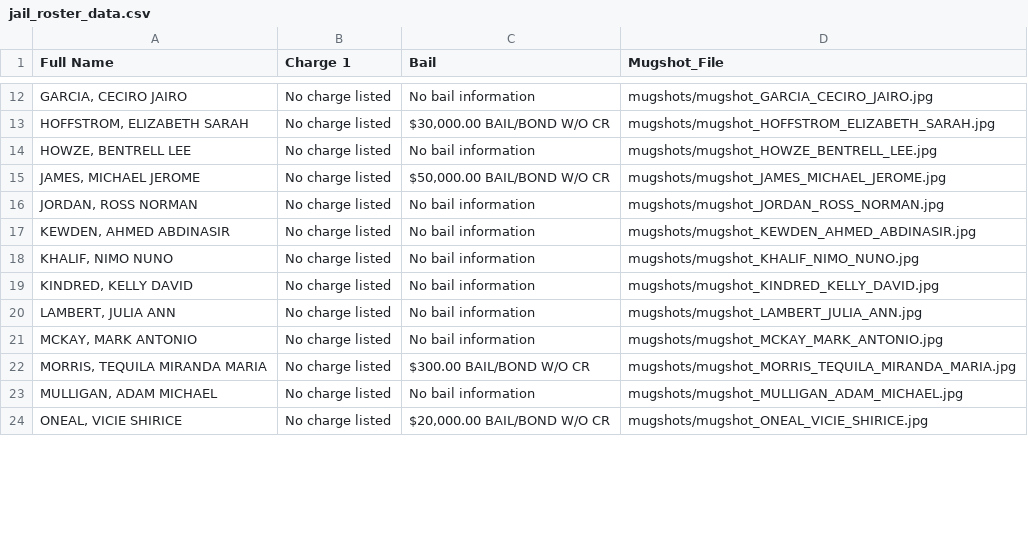
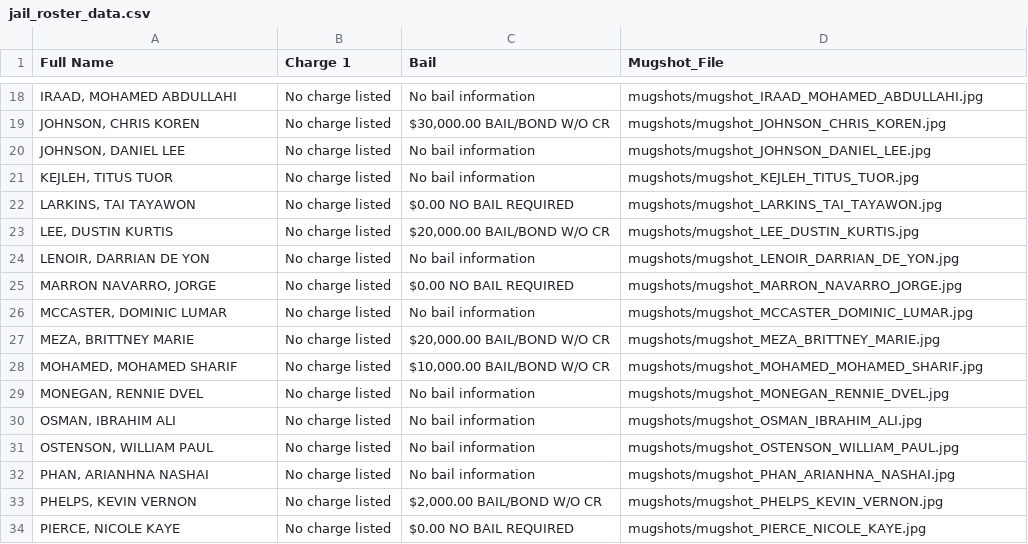
Before and after one commit to ryanjhermes/minneapolismugshots, a CSV file: jail_roster_data.csv, drawn as a sheet; only a part is shown, gaps mark what is left out; the diff covers the shown part only.

```diff
--- a/jail_roster_data.csv
+++ b/jail_roster_data.csv
@@ -12,13 +18,17 @@ Full Name,Charge 1,Bail,Mugshot_File
-"GARCIA, CECIRO JAIRO",No charge listed,No bail information,mugshots/mugshot_GARCIA_CECIRO_JAIRO.jpg
-"HOFFSTROM, ELIZABETH SARAH",No charge listed,"$30,000.00 BAIL/BOND W/O CR",mugshots/mugshot_HOFFSTROM_ELIZABETH_SARAH.jpg
-"HOWZE, BENTRELL LEE",No charge listed,No bail information,mugshots/mugshot_HOWZE_BENTRELL_LEE.jpg
-"JAMES, MICHAEL JEROME",No charge listed,"$50,000.00 BAIL/BOND W/O CR",mugshots/mugshot_JAMES_MICHAEL_JEROME.jpg
-"JORDAN, ROSS NORMAN",No charge listed,No bail information,mugshots/mugshot_JORDAN_ROSS_NORMAN.jpg
-"KEWDEN, AHMED ABDINASIR",No charge listed,No bail information,mugshots/mugshot_KEWDEN_AHMED_ABDINASIR.jpg
-"KHALIF, NIMO NUNO",No charge listed,No bail information,mugshots/mugshot_KHALIF_NIMO_NUNO.jpg
-"KINDRED, KELLY DAVID",No charge listed,No bail information,mugshots/mugshot_KINDRED_KELLY_DAVID.jpg
-"LAMBERT, JULIA ANN",No charge listed,No bail information,mugshots/mugshot_LAMBERT_JULIA_ANN.jpg
-"MCKAY, MARK ANTONIO",No charge listed,No bail information,mugshots/mugshot_MCKAY_MARK_ANTONIO.jpg
-"MORRIS, TEQUILA MIRANDA MARIA",No charge listed,$300.00 BAIL/BOND W/O CR,mugshots/mugshot_MORRIS_TEQUILA_MIRANDA_MARIA.jpg
-"MULLIGAN, ADAM MICHAEL",No charge listed,No bail information,mugshots/mugshot_MULLIGAN_ADAM_MICHAEL.jpg
-"ONEAL, VICIE SHIRICE",No charge listed,"$20,000.00 BAIL/BOND W/O CR",mugshots/mugshot_ONEAL_VICIE_SHIRICE.jpg
+"IRAAD, MOHAMED ABDULLAHI",No charge listed,No bail information,mugshots/mugshot_IRAAD_MOHAMED_ABDULLAHI.jpg
+"JOHNSON, CHRIS KOREN",No charge listed,"$30,000.00 BAIL/BOND W/O CR",mugshots/mugshot_JOHNSON_CHRIS_KOREN.jpg
+"JOHNSON, DANIEL LEE",No charge listed,No bail information,mugshots/mugshot_JOHNSON_DANIEL_LEE.jpg
+"KEJLEH, TITUS TUOR",No charge listed,No bail information,mugshots/mugshot_KEJLEH_TITUS_TUOR.jpg
+"LARKINS, TAI TAYAWON",No charge listed,$0.00 NO BAIL REQUIRED,mugshots/mugshot_LARKINS_TAI_TAYAWON.jpg
+"LEE, DUSTIN KURTIS",No charge listed,"$20,000.00 BAIL/BOND W/O CR",mugshots/mugshot_LEE_DUSTIN_KURTIS.jpg
+"LENOIR, DARRIAN DE YON",No charge listed,No bail information,mugshots/mugshot_LENOIR_DARRIAN_DE_YON.jpg
+"MARRON NAVARRO, JORGE",No charge listed,$0.00 NO BAIL REQUIRED,mugshots/mugshot_MARRON_NAVARRO_JORGE.jpg
+"MCCASTER, DOMINIC LUMAR",No charge listed,No bail information,mugshots/mugshot_MCCASTER_DOMINIC_LUMAR.jpg
+"MEZA, BRITTNEY MARIE",No charge listed,"$20,000.00 BAIL/BOND W/O CR",mugshots/mugshot_MEZA_BRITTNEY_MARIE.jpg
+"MOHAMED, MOHAMED SHARIF",No charge listed,"$10,000.00 BAIL/BOND W/O CR",mugshots/mugshot_MOHAMED_MOHAMED_SHARIF.jpg
+"MONEGAN, RENNIE DVEL",No charge listed,No bail information,mugshots/mugshot_MONEGAN_RENNIE_DVEL.jpg
+"OSMAN, IBRAHIM ALI",No charge listed,No bail information,mugshots/mugshot_OSMAN_IBRAHIM_ALI.jpg
+"OSTENSON, WILLIAM PAUL",No charge listed,No bail information,mugshots/mugshot_OSTENSON_WILLIAM_PAUL.jpg
+"PHAN, ARIANHNA NASHAI",No charge listed,No bail information,mugshots/mugshot_PHAN_ARIANHNA_NASHAI.jpg
+"PHELPS, KEVIN VERNON",No charge listed,"$2,000.00 BAIL/BOND W/O CR",mugshots/mugshot_PHELPS_KEVIN_VERNON.jpg
+"PIERCE, NICOLE KAYE",No charge listed,$0.00 NO BAIL REQUIRED,mugshots/mugshot_PIERCE_NICOLE_KAYE.jpg
```
Also changed, not shown: 15 added rows, 6 removed rows and 36 edited cells elsewhere in this file, 48 other files.
